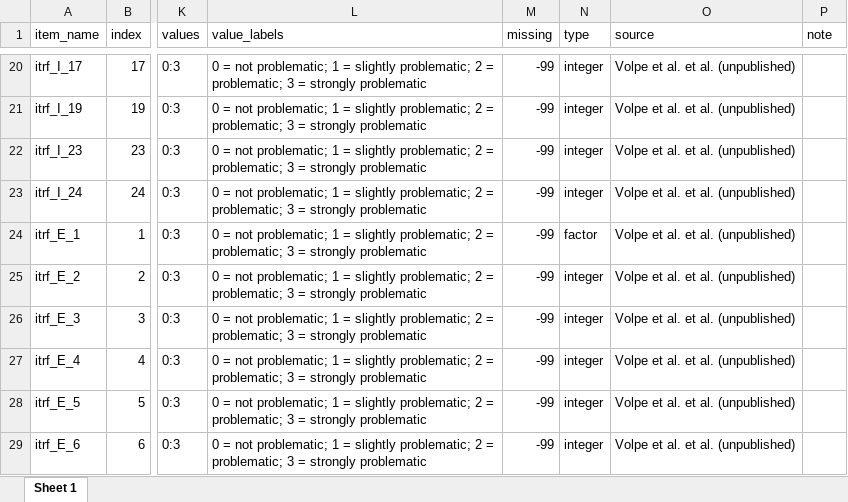
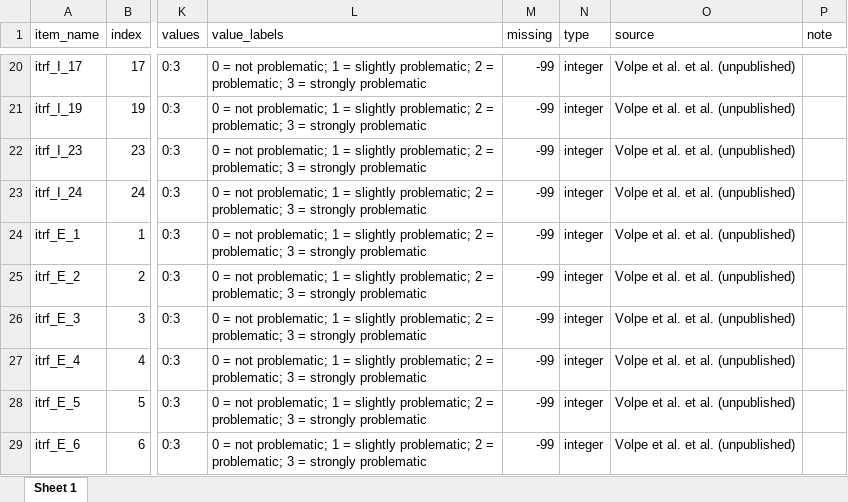
Before and after one commit to jazznbass/scaledic, an Excel workbook: dic_itrf.xlsx, sheet Sheet 1, drawn as a sheet; only a part is shown, gaps mark what is left out; values as stored, in another font and other column widths than the file's, no borders; the diff names each change by its address in the sheet, - before the commit and + after, or states it on an @@ line.

Commit message:
impute missing in apply_dic

```diff
--- a/dic_itrf.xlsx (sheet Sheet 1)
+++ b/dic_itrf.xlsx (sheet Sheet 1)
-N24 (type): factor
+N24 (type): integer
```
Also changed, not shown: 5 other files.
